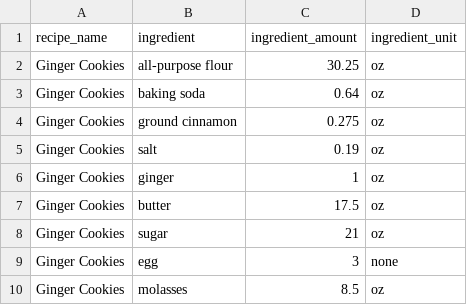
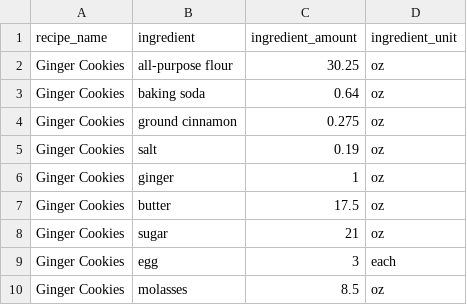
Before and after one commit to aparkening/recipe_costs, a CSV file: app/assets/Harold Recipes.csv, drawn as a sheet.

```diff
--- a/app/assets/Harold Recipes.csv
+++ b/app/assets/Harold Recipes.csv
@@ -8,3 +8,3 @@ Ginger Cookies,butter,17.5,oz
 Ginger Cookies,sugar,21,oz
-Ginger Cookies,egg,3,none
+Ginger Cookies,egg,3,each
 Ginger Cookies,molasses,8.5,oz
```
Also changed, not shown: app/assets/Jamie Recipes.csv, app/assets/Judy Recipes.csv, 7 other files.
